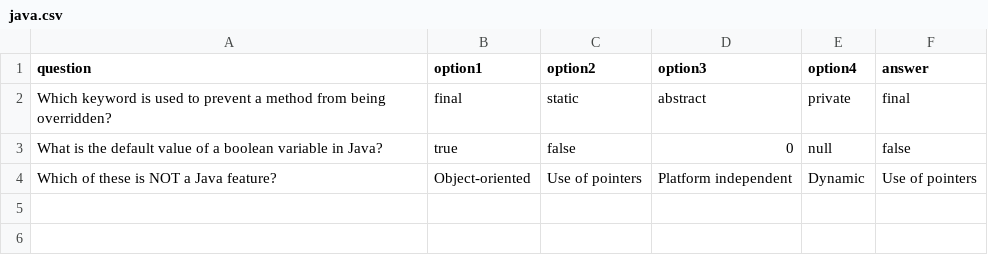
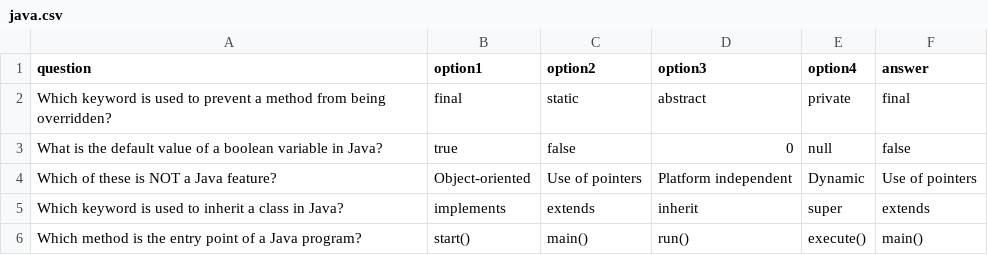
Before and after one commit to Rohit-998/SL_Quiz_APP, a CSV file: server/java.csv, drawn as a sheet; the diff names each change by its address in the sheet, - before the commit and + after, or states it on an @@ line.

```diff
--- a/server/java.csv
+++ b/server/java.csv
+row 5: Which keyword is used to inherit a class in Java? | implements | extends | inherit | super | extends
+row 6: Which method is the entry point of a Java program? | start() | main() | run() | execute() | main()
```
Also changed, not shown: server/c.csv, server/gk.csv, 1 other file.
